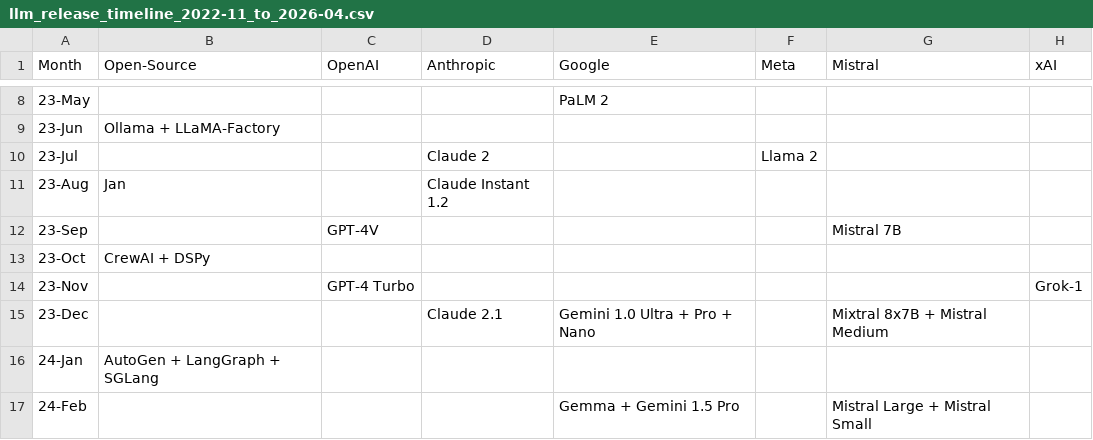
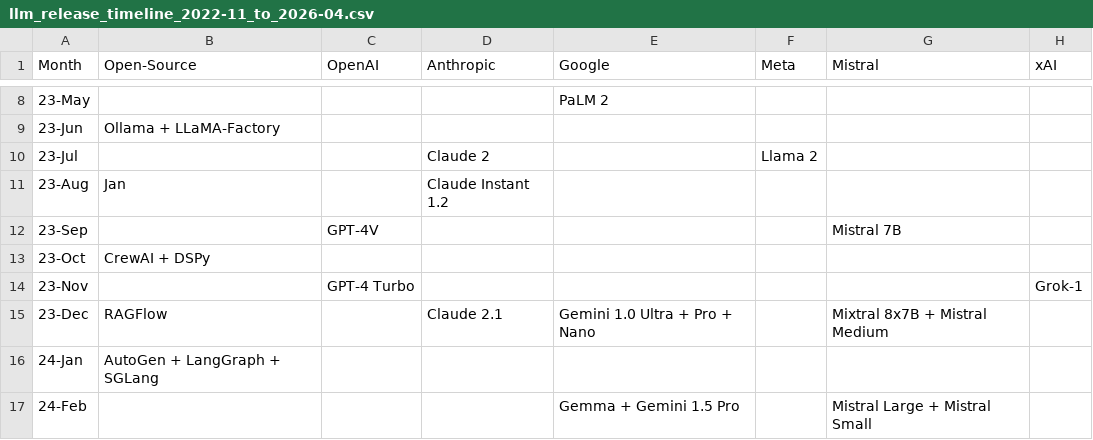
Before and after one commit to Physics-Lee/Monthly_Table_of_LLM_Releasing, a CSV file: llm_release_timeline_2022-11_to_2026-04.csv, drawn as a sheet; only a part is shown, gaps mark what is left out; the diff names each change by its address in the sheet, - before the commit and + after, or states it on an @@ line.

Commit message:
feat: add RAGFlow to Open-Source column (23-Dec)
- RAGFlow: Open-source RAG engine by InfiniFlow
- GitHub created: 2023-12-12
- 77K+ stars, Apache-2.0 license
- Supports Agent + MCP + multimodal RAG

```diff
--- a/llm_release_timeline_2022-11_to_2026-04.csv
+++ b/llm_release_timeline_2022-11_to_2026-04.csv
-B15 (Open-Source): (empty)
+B15 (Open-Source): RAGFlow
```
Also changed, not shown: 4 other files.
